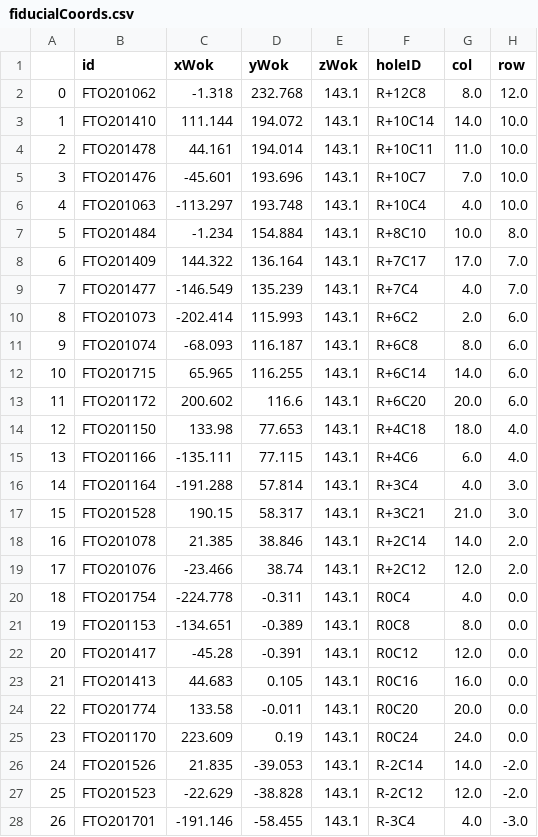
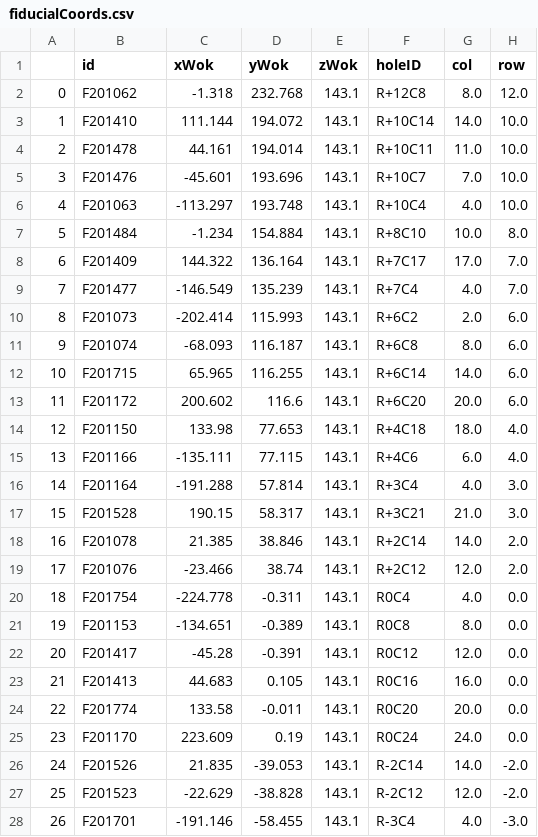
Before and after one commit to csayres/wokCalib, a CSV file: duPontSparse/fiducialCoords.csv, drawn as a sheet; only a part is shown; the diff covers the shown part only.

Commit message:
hack out FTO in fiducial id and replace with F for parsing to work

```diff
--- a/duPontSparse/fiducialCoords.csv
+++ b/duPontSparse/fiducialCoords.csv
@@ -1,28 +1,28 @@
 ,id,xWok,yWok,zWok,holeID,col,row
-0,FTO201062,-1.318,232.768,143.1,R+12C8,8.0,12.0
-1,FTO201410,111.144,194.072,143.1,R+10C14,14.0,10.0
-2,FTO201478,44.161,194.014,143.1,R+10C11,11.0,10.0
-3,FTO201476,-45.601,193.696,143.1,R+10C7,7.0,10.0
-4,FTO201063,-113.297,193.748,143.1,R+10C4,4.0,10.0
-5,FTO201484,-1.234,154.884,143.1,R+8C10,10.0,8.0
-6,FTO201409,144.322,136.164,143.1,R+7C17,17.0,7.0
-7,FTO201477,-146.549,135.239,143.1,R+7C4,4.0,7.0
-8,FTO201073,-202.414,115.993,143.1,R+6C2,2.0,6.0
-9,FTO201074,-68.093,116.187,143.1,R+6C8,8.0,6.0
-10,FTO201715,65.965,116.255,143.1,R+6C14,14.0,6.0
-11,FTO201172,200.602,116.6,143.1,R+6C20,20.0,6.0
-12,FTO201150,133.98,77.653,143.1,R+4C18,18.0,4.0
-13,FTO201166,-135.111,77.115,143.1,R+4C6,6.0,4.0
-14,FTO201164,-191.288,57.814,143.1,R+3C4,4.0,3.0
-15,FTO201528,190.15,58.317,143.1,R+3C21,21.0,3.0
-16,FTO201078,21.385,38.846,143.1,R+2C14,14.0,2.0
-17,FTO201076,-23.466,38.74,143.1,R+2C12,12.0,2.0
-18,FTO201754,-224.778,-0.311,143.1,R0C4,4.0,0.0
-19,FTO201153,-134.651,-0.389,143.1,R0C8,8.0,0.0
-20,FTO201417,-45.28,-0.391,143.1,R0C12,12.0,0.0
-21,FTO201413,44.683,0.105,143.1,R0C16,16.0,0.0
-22,FTO201774,133.58,-0.011,143.1,R0C20,20.0,0.0
-23,FTO201170,223.609,0.19,143.1,R0C24,24.0,0.0
-24,FTO201526,21.835,-39.053,143.1,R-2C14,14.0,-2.0
-25,FTO201523,-22.629,-38.828,143.1,R-2C12,12.0,-2.0
-26,FTO201701,-191.146,-58.455,143.1,R-3C4,4.0,-3.0
+0,F201062,-1.318,232.768,143.1,R+12C8,8.0,12.0
+1,F201410,111.144,194.072,143.1,R+10C14,14.0,10.0
+2,F201478,44.161,194.014,143.1,R+10C11,11.0,10.0
+3,F201476,-45.601,193.696,143.1,R+10C7,7.0,10.0
+4,F201063,-113.297,193.748,143.1,R+10C4,4.0,10.0
+5,F201484,-1.234,154.884,143.1,R+8C10,10.0,8.0
+6,F201409,144.322,136.164,143.1,R+7C17,17.0,7.0
+7,F201477,-146.549,135.239,143.1,R+7C4,4.0,7.0
+8,F201073,-202.414,115.993,143.1,R+6C2,2.0,6.0
+9,F201074,-68.093,116.187,143.1,R+6C8,8.0,6.0
+10,F201715,65.965,116.255,143.1,R+6C14,14.0,6.0
+11,F201172,200.602,116.6,143.1,R+6C20,20.0,6.0
+12,F201150,133.98,77.653,143.1,R+4C18,18.0,4.0
+13,F201166,-135.111,77.115,143.1,R+4C6,6.0,4.0
+14,F201164,-191.288,57.814,143.1,R+3C4,4.0,3.0
+15,F201528,190.15,58.317,143.1,R+3C21,21.0,3.0
+16,F201078,21.385,38.846,143.1,R+2C14,14.0,2.0
+17,F201076,-23.466,38.74,143.1,R+2C12,12.0,2.0
+18,F201754,-224.778,-0.311,143.1,R0C4,4.0,0.0
+19,F201153,-134.651,-0.389,143.1,R0C8,8.0,0.0
+20,F201417,-45.28,-0.391,143.1,R0C12,12.0,0.0
+21,F201413,44.683,0.105,143.1,R0C16,16.0,0.0
+22,F201774,133.58,-0.011,143.1,R0C20,20.0,0.0
+23,F201170,223.609,0.19,143.1,R0C24,24.0,0.0
+24,F201526,21.835,-39.053,143.1,R-2C14,14.0,-2.0
+25,F201523,-22.629,-38.828,143.1,R-2C12,12.0,-2.0
+26,F201701,-191.146,-58.455,143.1,R-3C4,4.0,-3.0
```
Also changed, not shown: 21 edited cells elsewhere in this file.
